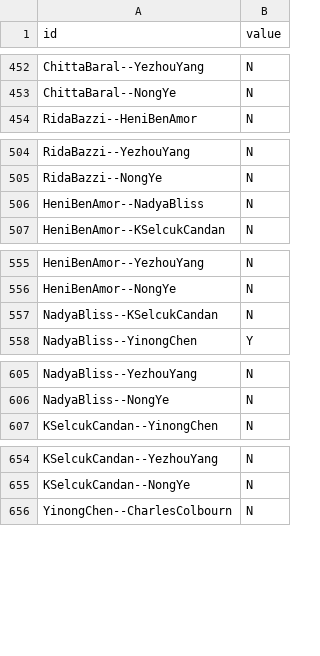
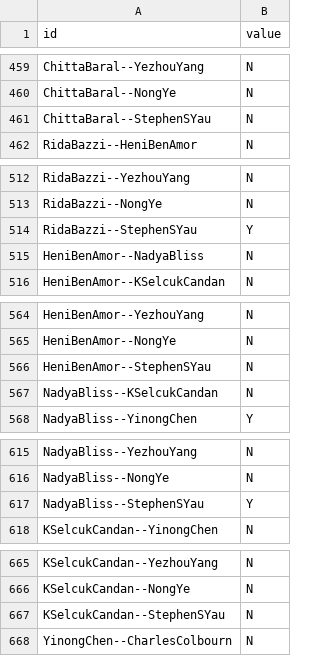
Before and after one commit to jaydeepchakraborty/PorfRecommendation, a CSV file: data/feedback/Guru_Survey_tmp.csv, drawn as a sheet; only a part is shown, gaps mark what is left out; the diff covers the shown part only; the diff names each change by its address in the sheet, - before the commit and + after, or states it on an @@ line.

```diff
--- a/data/feedback/Guru_Survey_tmp.csv
+++ b/data/feedback/Guru_Survey_tmp.csv
+row 461: ChittaBaral--StephenSYau | N
+row 514: RidaBazzi--StephenSYau | Y
+row 566: HeniBenAmor--StephenSYau | N
+row 617: NadyaBliss--StephenSYau | Y
+row 667: KSelcukCandan--StephenSYau | N
```
Also changed, not shown: 56 added rows elsewhere in this file, data/feedback/Ram_Survey_tmp.csv, data/feedback/final_merged_feedback.csv, 10 other files.
